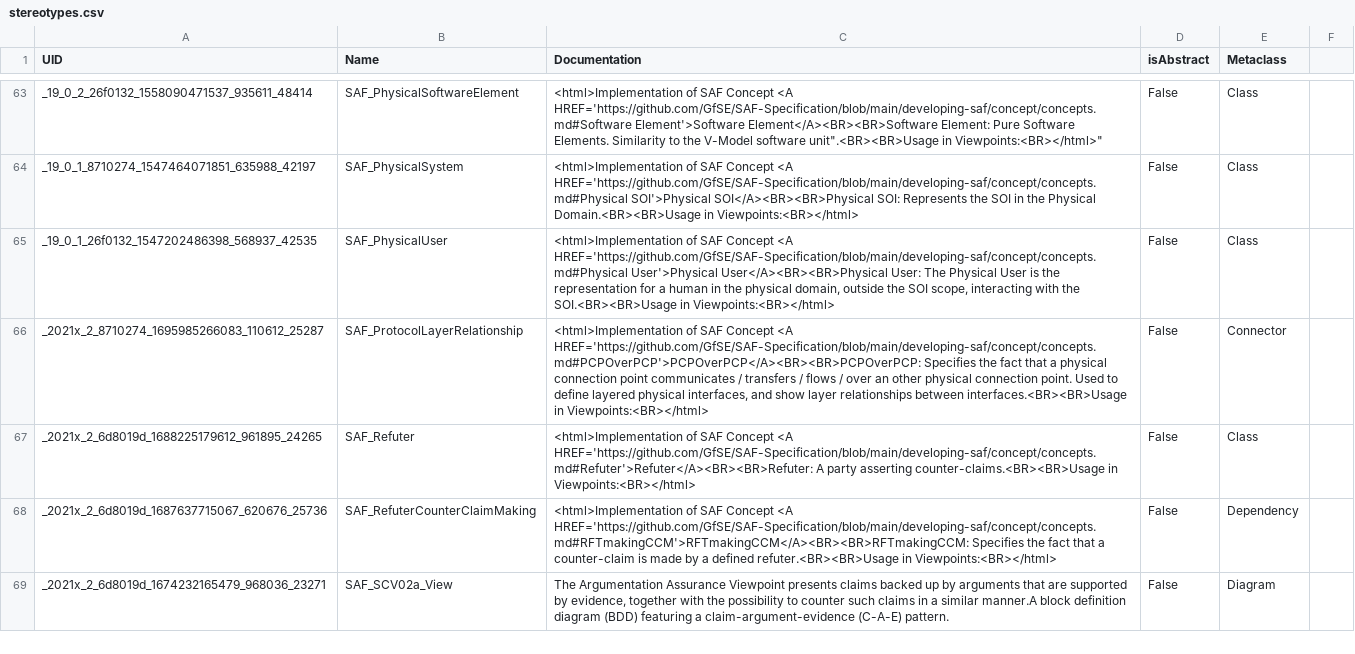
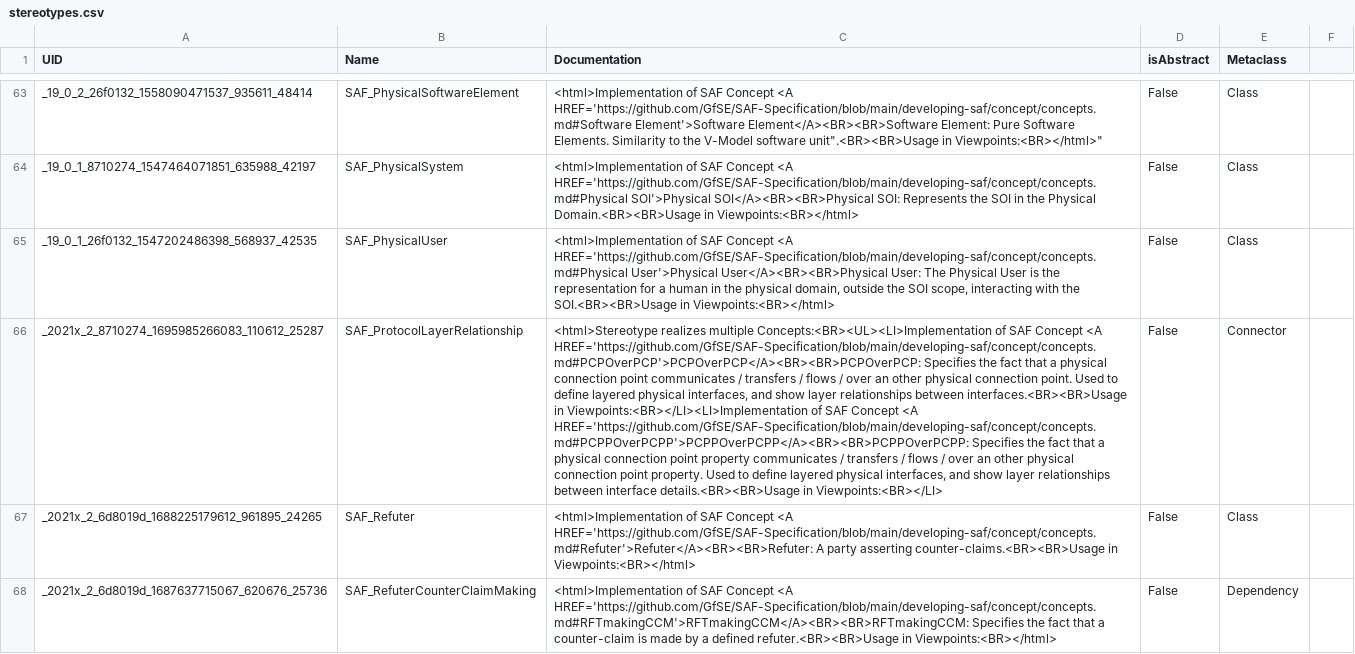
Before and after one commit to GfSE/SAF-Specification, a CSV file: stereotypes.csv, drawn as a sheet; only a part is shown, gaps mark what is left out; the shorter side is filled out with more unchanged rows; the diff covers the shown part only; the diff names each change by its address in the sheet, - before the commit and + after, or states it on an @@ line.

Commit message:
update stereotype docco

```diff
--- a/stereotypes.csv
+++ b/stereotypes.csv
-C66 (Documentation): <html>Implementation of SAF Concept <A HREF='https://github.com/GfSE/SAF-Specification/blob/main/developing-saf/concept/concepts.md#PCPOverPCP'>PCPOverPCP</A><BR><BR>PCPOverPCP: Specifies the fact that a physical connection point communicates / transfers / flows / over an other physical connection point. Used to define layered physical interfaces, and show layer relationships between interfaces.<BR><BR>Usage in Viewpoints:<BR></html>
+C66 (Documentation): <html>Stereotype realizes multiple Concepts:<BR><UL><LI>Implementation of SAF Concept <A HREF='https://github.com/GfSE/SAF-Specification/blob/main/developing-saf/concept/concepts.md#PCPOverPCP'>PCPOverPCP</A><BR><BR>PCPOverPCP: Specifies the fact that a physical connection point communicates / transfers / flows / over an other physical connection point. Used to define layered physical interfaces, and show layer relationships between interfaces.<BR><BR>Usage in Viewpoints:<BR></LI><LI>Implementation of SAF Concept <A HREF='https://github.com/GfSE/SAF-Specification/blob/main/developing-saf/concept/concepts.md#PCPPOverPCPP'>PCPPOverPCPP</A><BR><BR>PCPPOverPCPP: Specifies the fact that a physical connection point property communicates / transfers / flows / over an other physical connection point property. Used to define layered physical interfaces, and show layer relationships between interface details.<BR><BR>Usage in Viewpoints:<BR></LI>
```
Also changed, not shown: 2 edited cells elsewhere in this file, 3 other files.
